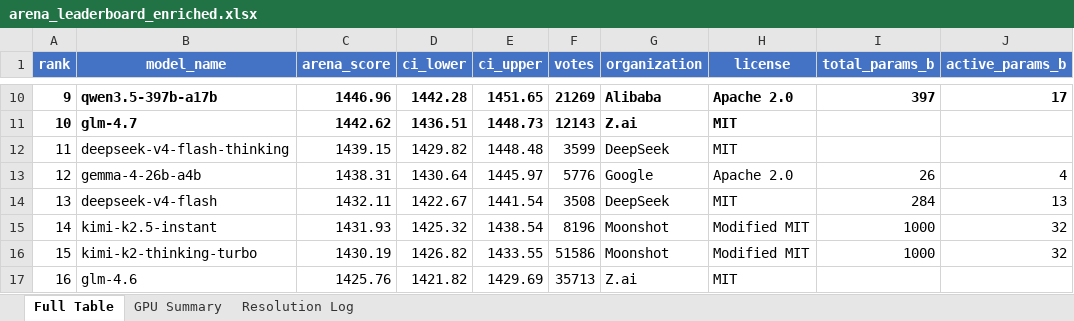
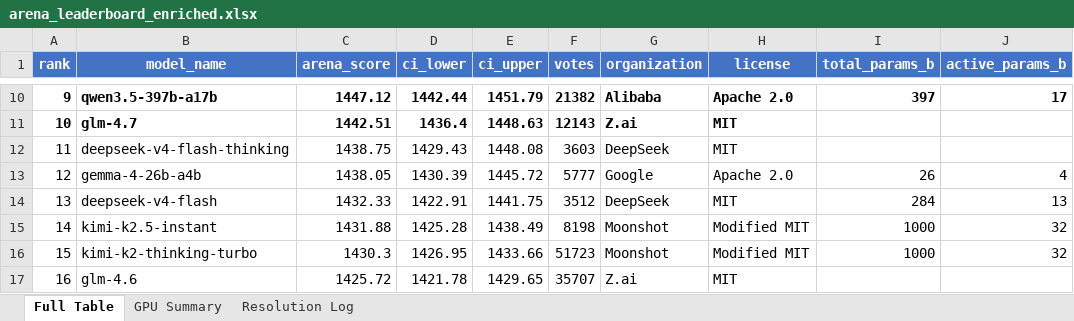
Before and after one commit to kmvaidya/llm-arena-vram-calc, an Excel workbook: arena_enrichment/output/arena_leaderboard_enriched.xlsx, sheet Full Table, drawn as a sheet; only a part is shown, gaps mark what is left out; values as stored, in another font and other column widths than the file's, no borders; the diff covers the shown part only; the diff names each change by its address in the sheet, - before the commit and + after, or states it on an @@ line.

```diff
--- a/arena_enrichment/output/arena_leaderboard_enriched.xlsx (sheet Full Table)
+++ b/arena_enrichment/output/arena_leaderboard_enriched.xlsx (sheet Full Table)
@@ column A (rank) renumbered from row 5 down @@
-C10 (arena_score): 1446.96
+C10 (arena_score): 1447.12
-D10 (ci_lower): 1442.28
+D10 (ci_lower): 1442.44
-E10 (ci_upper): 1451.65
+E10 (ci_upper): 1451.79
-F10 (votes): 21269
+F10 (votes): 21382
-C11 (arena_score): 1442.62
+C11 (arena_score): 1442.51
-D11 (ci_lower): 1436.51
+D11 (ci_lower): 1436.4
-E11 (ci_upper): 1448.73
+E11 (ci_upper): 1448.63
-C12 (arena_score): 1439.15
+C12 (arena_score): 1438.75
-D12 (ci_lower): 1429.82
+D12 (ci_lower): 1429.43
-E12 (ci_upper): 1448.48
+E12 (ci_upper): 1448.08
-F12 (votes): 3599
+F12 (votes): 3603
-C13 (arena_score): 1438.31
+C13 (arena_score): 1438.05
-D13 (ci_lower): 1430.64
+D13 (ci_lower): 1430.39
-E13 (ci_upper): 1445.97
+E13 (ci_upper): 1445.72
-F13 (votes): 5776
+F13 (votes): 5777
-C14 (arena_score): 1432.11
+C14 (arena_score): 1432.33
-D14 (ci_lower): 1422.67
+D14 (ci_lower): 1422.91
-E14 (ci_upper): 1441.54
+E14 (ci_upper): 1441.75
-F14 (votes): 3508
+F14 (votes): 3512
-C15 (arena_score): 1431.93
+C15 (arena_score): 1431.88
-D15 (ci_lower): 1425.32
+D15 (ci_lower): 1425.28
-E15 (ci_upper): 1438.54
+E15 (ci_upper): 1438.49
-F15 (votes): 8196
+F15 (votes): 8198
-C16 (arena_score): 1430.19
+C16 (arena_score): 1430.3
-D16 (ci_lower): 1426.82
+D16 (ci_lower): 1426.95
-E16 (ci_upper): 1433.55
+E16 (ci_upper): 1433.66
-F16 (votes): 51586
+F16 (votes): 51723
-C17 (arena_score): 1425.76
+C17 (arena_score): 1425.72
-D17 (ci_lower): 1421.82
+D17 (ci_lower): 1421.78
-E17 (ci_upper): 1429.69
+E17 (ci_upper): 1429.65
-F17 (votes): 35713
+F17 (votes): 35707
```
Also changed, not shown: 7 added rows, 6 removed rows and 622 edited cells elsewhere in this sheet, sheet Resolution Log, 2 other files.
